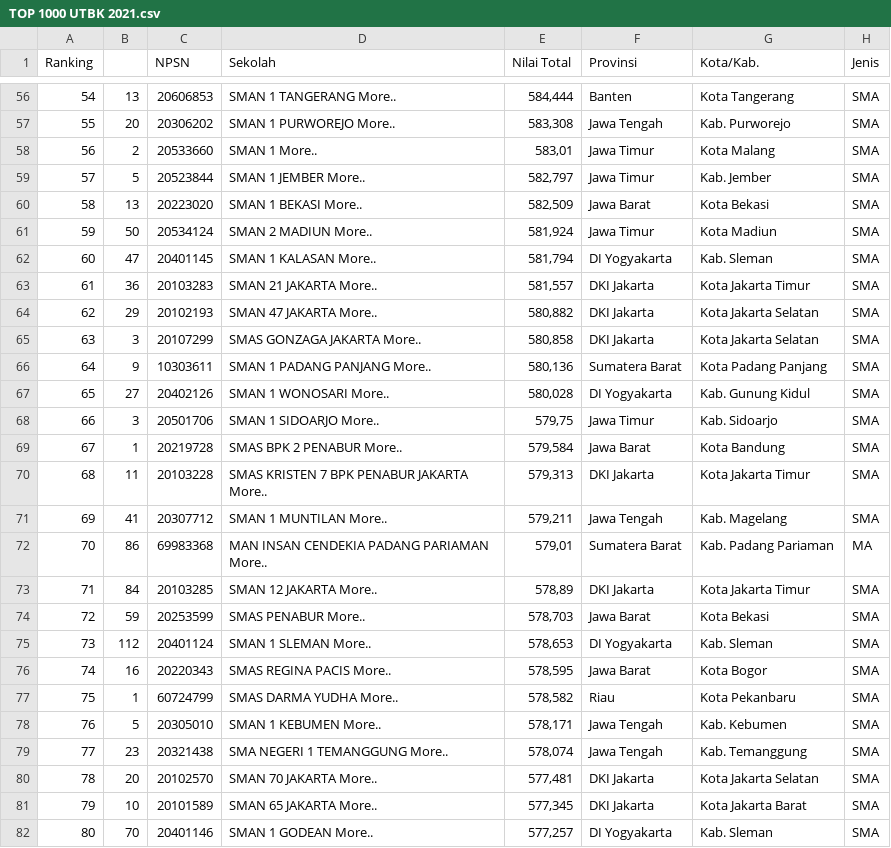
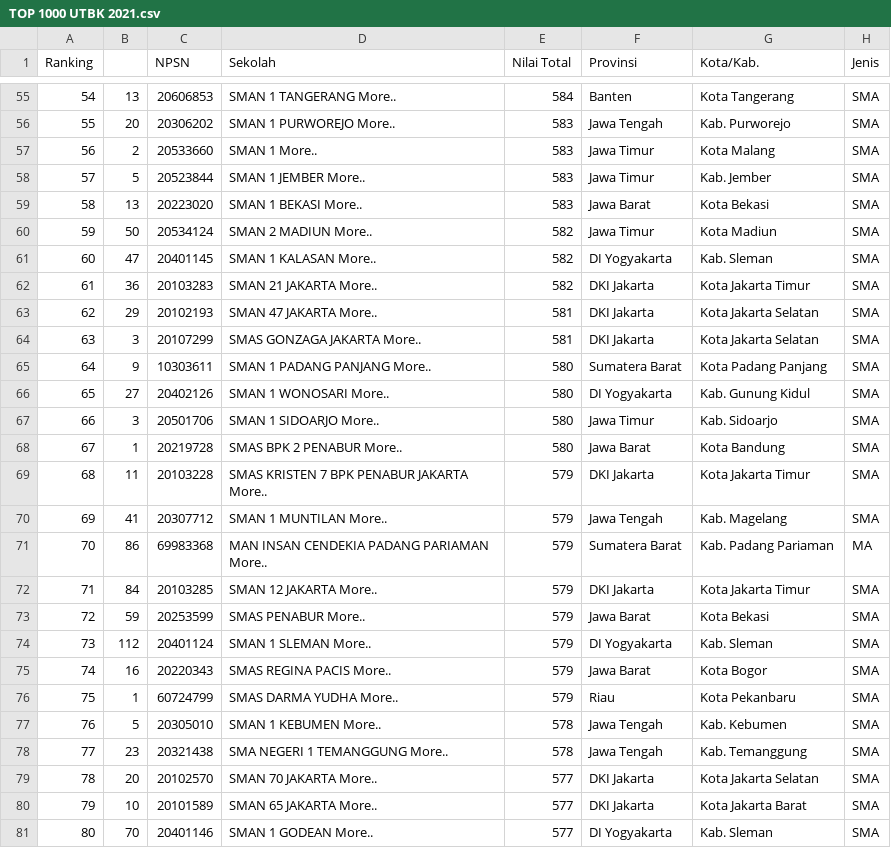
Before and after one commit to layliry/latihanlayli, a CSV file: TOP 1000 UTBK 2021.csv, drawn as a sheet; only a part is shown, gaps mark what is left out; the diff covers the shown part only.

```diff
--- a/TOP 1000 UTBK 2021.csv
+++ b/TOP 1000 UTBK 2021.csv
@@ -56,27 +55,27 @@ Ranking,,NPSN,Sekolah,Nilai Total,Provinsi,Kota/Kab.,Jenis
-54,13,20606853,SMAN 1 TANGERANG More..,"584,444",Banten,Kota Tangerang,SMA
-55,20,20306202,SMAN 1 PURWOREJO More..,"583,308",Jawa Tengah,Kab. Purworejo,SMA
-56,2,20533660,SMAN 1 More..,"583,01",Jawa Timur,Kota Malang,SMA
-57,5,20523844,SMAN 1 JEMBER More..,"582,797",Jawa Timur,Kab. Jember,SMA
-58,13,20223020,SMAN 1 BEKASI More..,"582,509",Jawa Barat,Kota Bekasi,SMA
-59,50,20534124,SMAN 2 MADIUN More..,"581,924",Jawa Timur,Kota Madiun,SMA
-60,47,20401145,SMAN 1 KALASAN More..,"581,794",DI Yogyakarta,Kab. Sleman,SMA
-61,36,20103283,SMAN 21 JAKARTA More..,"581,557",DKI Jakarta,Kota Jakarta Timur,SMA
-62,29,20102193,SMAN 47 JAKARTA More..,"580,882",DKI Jakarta,Kota Jakarta Selatan,SMA
-63,3,20107299,SMAS GONZAGA JAKARTA More..,"580,858",DKI Jakarta,Kota Jakarta Selatan,SMA
-64,9,10303611,SMAN 1 PADANG PANJANG More..,"580,136",Sumatera Barat,Kota Padang Panjang,SMA
-65,27,20402126,SMAN 1 WONOSARI More..,"580,028",DI Yogyakarta,Kab. Gunung Kidul,SMA
-66,3,20501706,SMAN 1 SIDOARJO More..,"579,75",Jawa Timur,Kab. Sidoarjo,SMA
-67,1,20219728,SMAS BPK 2 PENABUR More..,"579,584",Jawa Barat,Kota Bandung,SMA
-68,11,20103228,SMAS KRISTEN 7 BPK PENABUR JAKARTA More..,"579,313",DKI Jakarta,Kota Jakarta Timur,SMA
-69,41,20307712,SMAN 1 MUNTILAN More..,"579,211",Jawa Tengah,Kab. Magelang,SMA
-70,86,69983368,MAN INSAN CENDEKIA PADANG PARIAMAN More..,"579,01",Sumatera Barat,Kab. Padang Pariaman,MA
-71,84,20103285,SMAN 12 JAKARTA More..,"578,89",DKI Jakarta,Kota Jakarta Timur,SMA
-72,59,20253599,SMAS PENABUR More..,"578,703",Jawa Barat,Kota Bekasi,SMA
-73,112,20401124,SMAN 1 SLEMAN More..,"578,653",DI Yogyakarta,Kab. Sleman,SMA
-74,16,20220343,SMAS REGINA PACIS More..,"578,595",Jawa Barat,Kota Bogor,SMA
-75,1,60724799,SMAS DARMA YUDHA More..,"578,582",Riau,Kota Pekanbaru,SMA
-76,5,20305010,SMAN 1 KEBUMEN More..,"578,171",Jawa Tengah,Kab. Kebumen,SMA
-77,23,20321438,SMA NEGERI 1 TEMANGGUNG More..,"578,074",Jawa Tengah,Kab. Temanggung,SMA
-78,20,20102570,SMAN 70 JAKARTA More..,"577,481",DKI Jakarta,Kota Jakarta Selatan,SMA
-79,10,20101589,SMAN 65 JAKARTA More..,"577,345",DKI Jakarta,Kota Jakarta Barat,SMA
-80,70,20401146,SMAN 1 GODEAN More..,"577,257",DI Yogyakarta,Kab. Sleman,SMA
+54,13,20606853,SMAN 1 TANGERANG More..,584,Banten,Kota Tangerang,SMA
+55,20,20306202,SMAN 1 PURWOREJO More..,583,Jawa Tengah,Kab. Purworejo,SMA
+56,2,20533660,SMAN 1 More..,583,Jawa Timur,Kota Malang,SMA
+57,5,20523844,SMAN 1 JEMBER More..,583,Jawa Timur,Kab. Jember,SMA
+58,13,20223020,SMAN 1 BEKASI More..,583,Jawa Barat,Kota Bekasi,SMA
+59,50,20534124,SMAN 2 MADIUN More..,582,Jawa Timur,Kota Madiun,SMA
+60,47,20401145,SMAN 1 KALASAN More..,582,DI Yogyakarta,Kab. Sleman,SMA
+61,36,20103283,SMAN 21 JAKARTA More..,582,DKI Jakarta,Kota Jakarta Timur,SMA
+62,29,20102193,SMAN 47 JAKARTA More..,581,DKI Jakarta,Kota Jakarta Selatan,SMA
+63,3,20107299,SMAS GONZAGA JAKARTA More..,581,DKI Jakarta,Kota Jakarta Selatan,SMA
+64,9,10303611,SMAN 1 PADANG PANJANG More..,580,Sumatera Barat,Kota Padang Panjang,SMA
+65,27,20402126,SMAN 1 WONOSARI More..,580,DI Yogyakarta,Kab. Gunung Kidul,SMA
+66,3,20501706,SMAN 1 SIDOARJO More..,580,Jawa Timur,Kab. Sidoarjo,SMA
+67,1,20219728,SMAS BPK 2 PENABUR More..,580,Jawa Barat,Kota Bandung,SMA
+68,11,20103228,SMAS KRISTEN 7 BPK PENABUR JAKARTA More..,579,DKI Jakarta,Kota Jakarta Timur,SMA
+69,41,20307712,SMAN 1 MUNTILAN More..,579,Jawa Tengah,Kab. Magelang,SMA
+70,86,69983368,MAN INSAN CENDEKIA PADANG PARIAMAN More..,579,Sumatera Barat,Kab. Padang Pariaman,MA
+71,84,20103285,SMAN 12 JAKARTA More..,579,DKI Jakarta,Kota Jakarta Timur,SMA
+72,59,20253599,SMAS PENABUR More..,579,Jawa Barat,Kota Bekasi,SMA
+73,112,20401124,SMAN 1 SLEMAN More..,579,DI Yogyakarta,Kab. Sleman,SMA
+74,16,20220343,SMAS REGINA PACIS More..,579,Jawa Barat,Kota Bogor,SMA
+75,1,60724799,SMAS DARMA YUDHA More..,579,Riau,Kota Pekanbaru,SMA
+76,5,20305010,SMAN 1 KEBUMEN More..,578,Jawa Tengah,Kab. Kebumen,SMA
+77,23,20321438,SMA NEGERI 1 TEMANGGUNG More..,578,Jawa Tengah,Kab. Temanggung,SMA
+78,20,20102570,SMAN 70 JAKARTA More..,577,DKI Jakarta,Kota Jakarta Selatan,SMA
+79,10,20101589,SMAN 65 JAKARTA More..,577,DKI Jakarta,Kota Jakarta Barat,SMA
+80,70,20401146,SMAN 1 GODEAN More..,577,DI Yogyakarta,Kab. Sleman,SMA
```
Also changed, not shown: 1 removed row and 73 edited cells elsewhere in this file, 1 other file.
